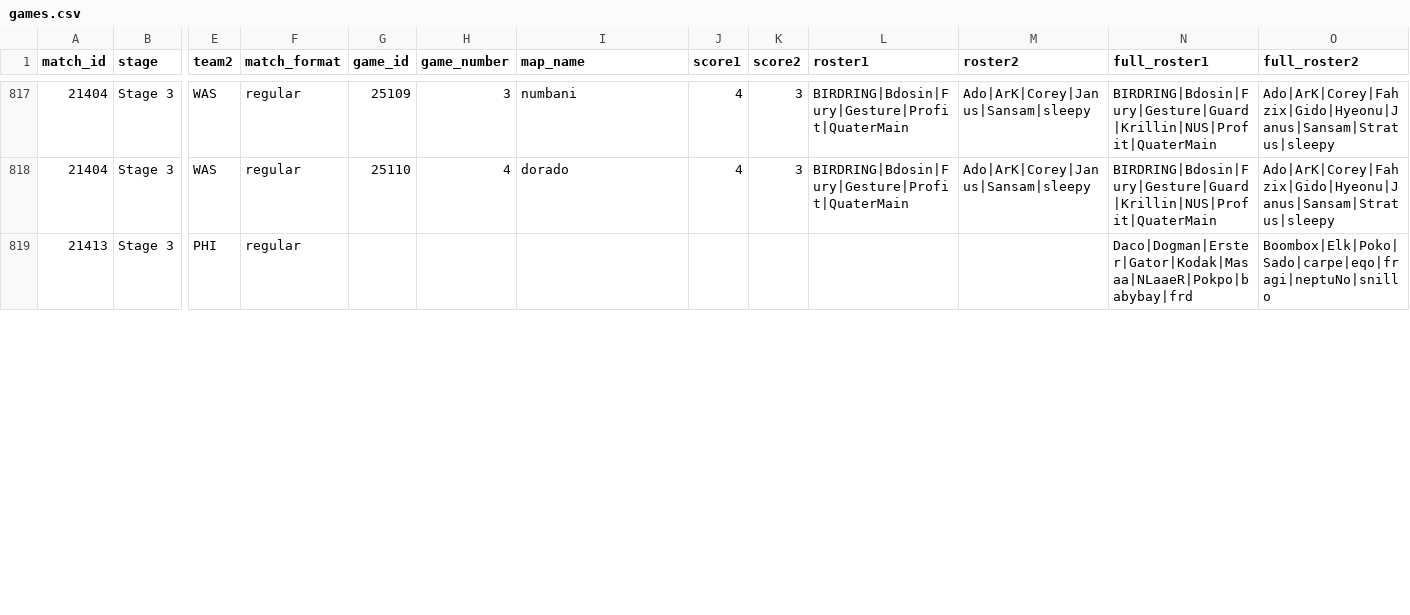
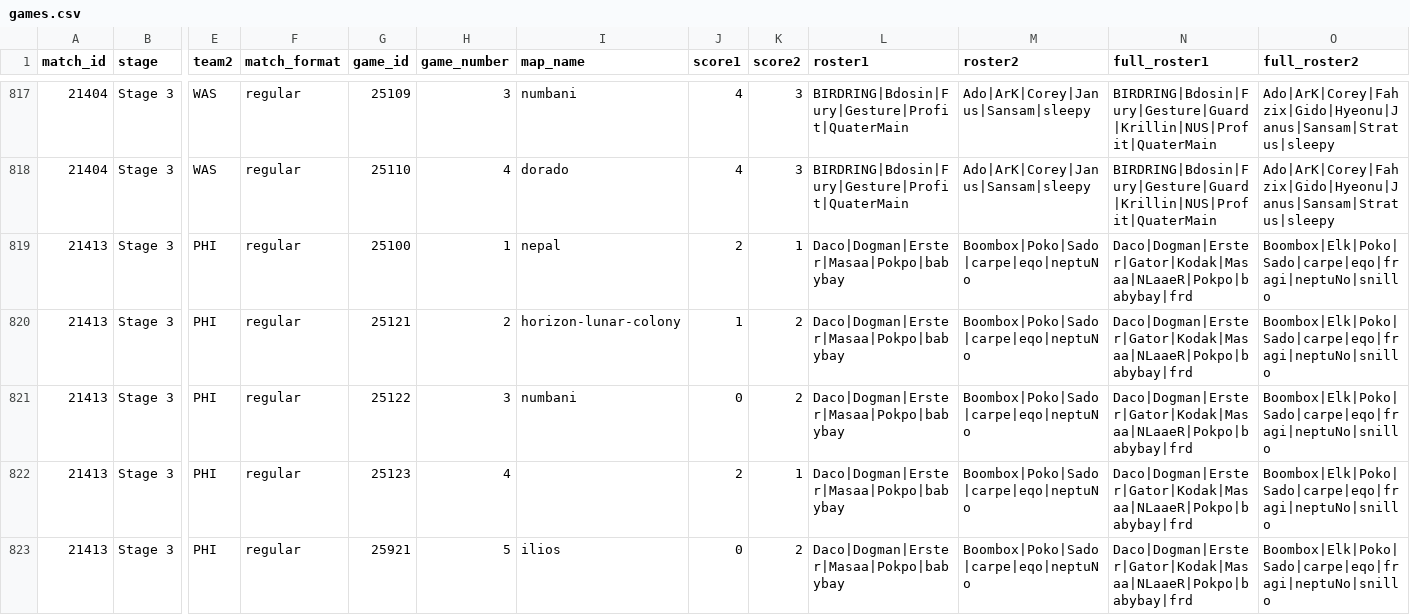
Before and after one commit to ClumsyLee/owl-sr, a CSV file: games.csv, drawn as a sheet; only a part is shown, gaps mark what is left out; addresses are those after the commit; rows hold the shown columns only; the diff covers the shown part only; the diff names each change by its address in the sheet, - before the commit and + after, or states it on an @@ line.

Commit message:
Update data.

```diff
--- a/games.csv
+++ b/games.csv
+row 819: 21413 | Stage 3 | PHI | regular | 25100 | 1 | nepal | 2 | 1 | Daco|Dogman|Erster|Masaa|Pokpo|babybay | Boombox|Poko|Sado|carpe|eqo|neptuNo | Daco|Dogman|Erster|Gator|Kodak|Masaa|NLaaeR|Pokpo|babybay|frd | Boombox|Elk|Poko|Sado|carpe|eqo|fragi|neptuNo|snillo
+row 820: 21413 | Stage 3 | PHI | regular | 25121 | 2 | horizon-lunar-colony | 1 | 2 | Daco|Dogman|Erster|Masaa|Pokpo|babybay | Boombox|Poko|Sado|carpe|eqo|neptuNo | Daco|Dogman|Erster|Gator|Kodak|Masaa|NLaaeR|Pokpo|babybay|frd | Boombox|Elk|Poko|Sado|carpe|eqo|fragi|neptuNo|snillo
+row 821: 21413 | Stage 3 | PHI | regular | 25122 | 3 | numbani | 0 | 2 | Daco|Dogman|Erster|Masaa|Pokpo|babybay | Boombox|Poko|Sado|carpe|eqo|neptuNo | Daco|Dogman|Erster|Gator|Kodak|Masaa|NLaaeR|Pokpo|babybay|frd | Boombox|Elk|Poko|Sado|carpe|eqo|fragi|neptuNo|snillo
-G822 (game_id): (empty)
+G822 (game_id): 25123
-H822 (game_number): (empty)
+H822 (game_number): 4
-J822 (score1): (empty)
+J822 (score1): 2
-K822 (score2): (empty)
+K822 (score2): 1
-L822 (roster1): (empty)
+L822 (roster1): Daco|Dogman|Erster|Masaa|Pokpo|babybay
-M822 (roster2): (empty)
+M822 (roster2): Boombox|Poko|Sado|carpe|eqo|neptuNo
+row 823: 21413 | Stage 3 | PHI | regular | 25921 | 5 | ilios | 0 | 2 | Daco|Dogman|Erster|Masaa|Pokpo|babybay | Boombox|Poko|Sado|carpe|eqo|neptuNo | Daco|Dogman|Erster|Gator|Kodak|Masaa|NLaaeR|Pokpo|babybay|frd | Boombox|Elk|Poko|Sado|carpe|eqo|fragi|neptuNo|snillo
```
Also changed, not shown: 3 added rows and 8 edited cells elsewhere in this file, ratings.csv, 22 other files.
